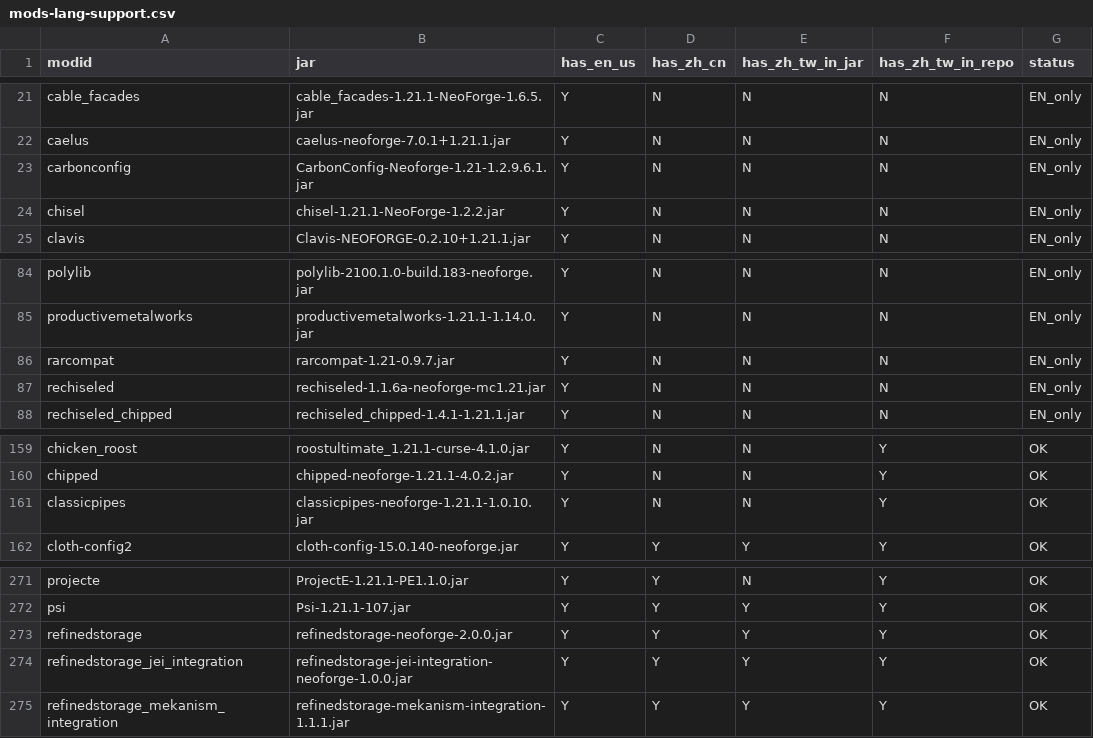
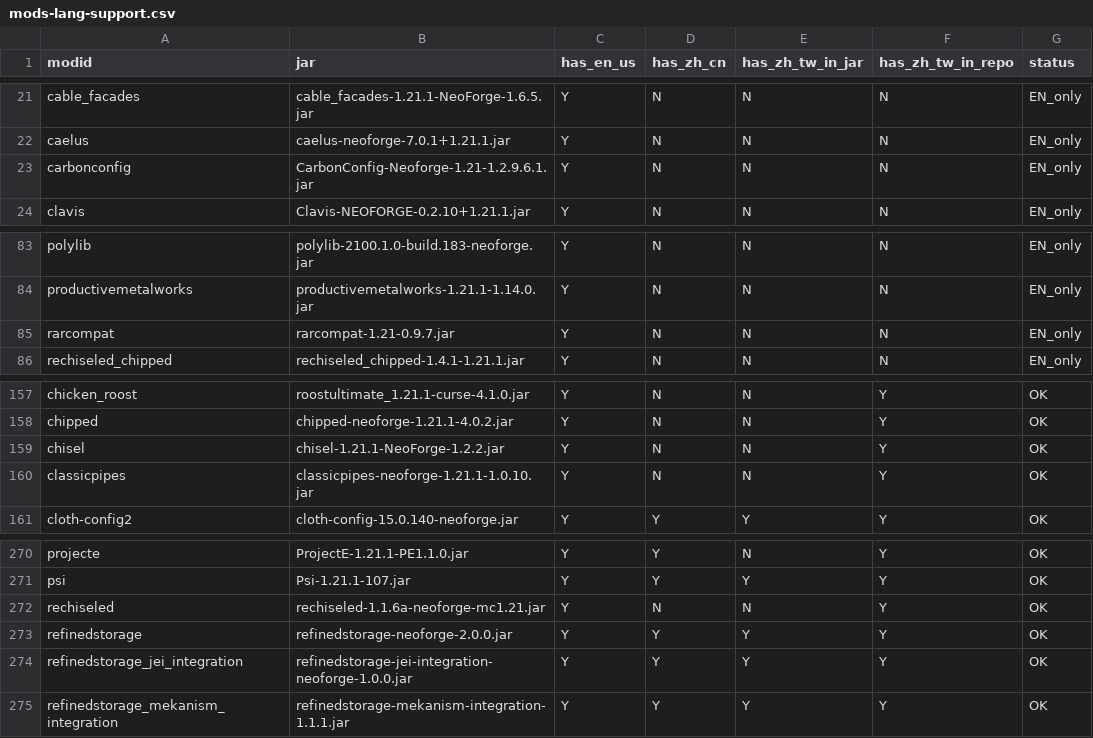
Before and after one commit to XiaoJunX1005/stoneblock4-zh_tw, a CSV file: tools/out/mods-lang-support.csv, drawn as a sheet; only a part is shown, gaps mark what is left out.

Commit message:
rechiseled: apply/update + refresh lang reports

```diff
--- a/tools/out/mods-lang-support.csv
+++ b/tools/out/mods-lang-support.csv
@@ -23,3 +23,2 @@ caelus,caelus-neoforge-7.0.1+1.21.1.jar,Y,N,N,N,EN_only
 carbonconfig,CarbonConfig-Neoforge-1.21-1.2.9.6.1.jar,Y,N,N,N,EN_only
-chisel,chisel-1.21.1-NeoForge-1.2.2.jar,Y,N,N,N,EN_only
 clavis,Clavis-NEOFORGE-0.2.10+1.21.1.jar,Y,N,N,N,EN_only
@@ -86,3 +85,2 @@ productivemetalworks,productivemetalworks-1.21.1-1.14.0.jar,Y,N,N,N,EN_only
 rarcompat,rarcompat-1.21-0.9.7.jar,Y,N,N,N,EN_only
-rechiseled,rechiseled-1.1.6a-neoforge-mc1.21.jar,Y,N,N,N,EN_only
 rechiseled_chipped,rechiseled_chipped-1.4.1-1.21.1.jar,Y,N,N,N,EN_only
@@ -160,2 +158,3 @@ chicken_roost,roostultimate_1.21.1-curse-4.1.0.jar,Y,N,N,Y,OK
 chipped,chipped-neoforge-1.21.1-4.0.2.jar,Y,N,N,Y,OK
+chisel,chisel-1.21.1-NeoForge-1.2.2.jar,Y,N,N,Y,OK
 classicpipes,classicpipes-neoforge-1.21.1-1.0.10.jar,Y,N,N,Y,OK
@@ -272,2 +271,3 @@ projecte,ProjectE-1.21.1-PE1.1.0.jar,Y,Y,N,Y,OK
 psi,Psi-1.21.1-107.jar,Y,Y,Y,Y,OK
+rechiseled,rechiseled-1.1.6a-neoforge-mc1.21.jar,Y,N,N,Y,OK
 refinedstorage,refinedstorage-neoforge-2.0.0.jar,Y,Y,Y,Y,OK
```
Also changed, not shown: 5 other files.
